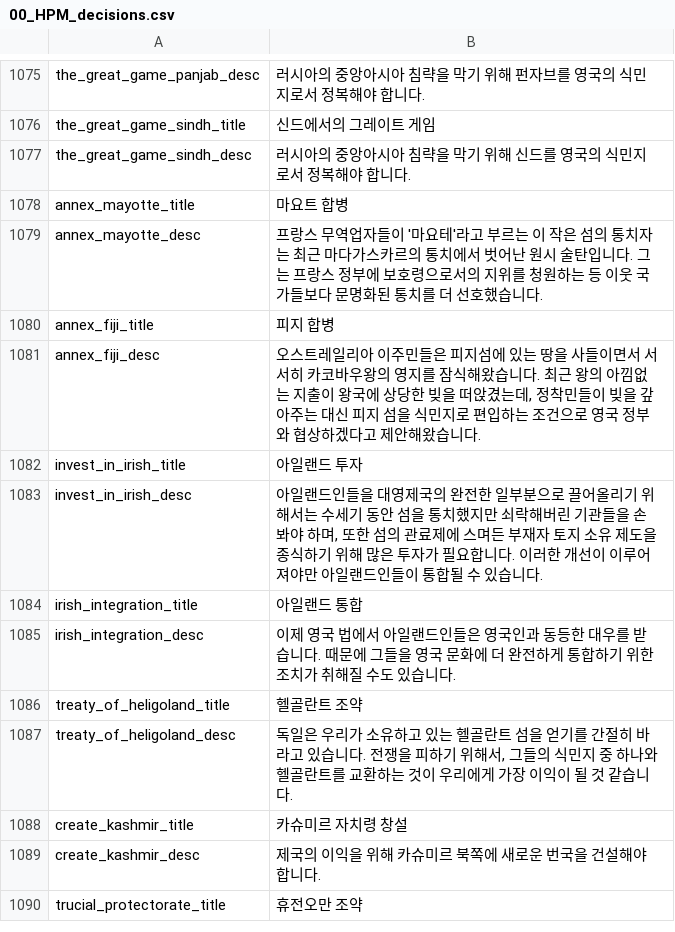
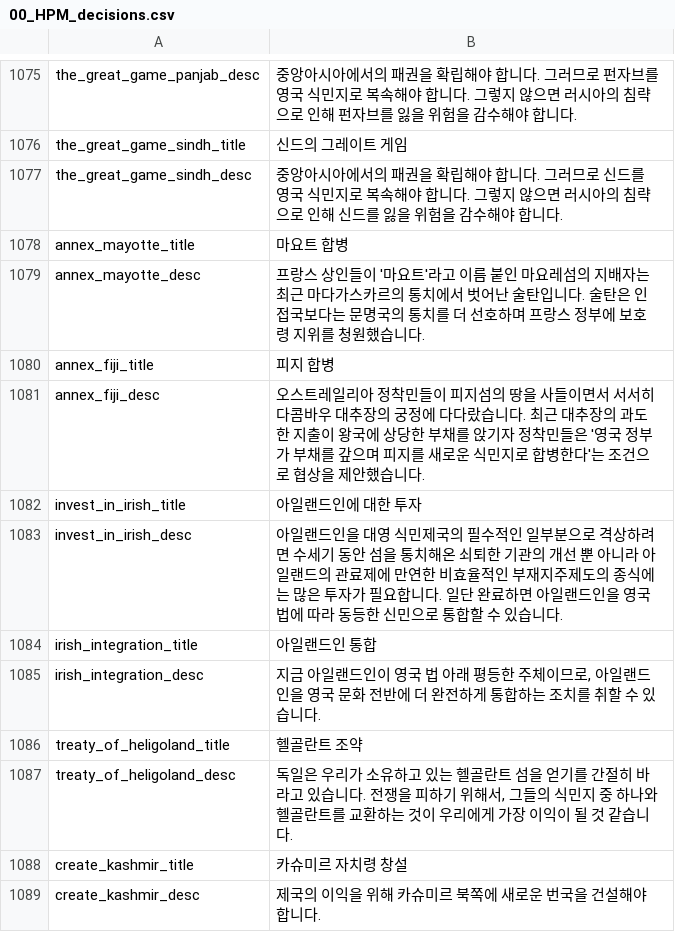
Before and after one commit to kimjeon-il/-Historical-Project-Mod-Korean-Patch, a CSV file: localisation/00_HPM_decisions.csv, drawn as a sheet; only a part is shown, gaps mark what is left out; the shorter side is filled out with more unchanged rows; the diff covers the shown part only; the diff names each change by its address in the sheet, - before the commit and + after, or states it on an @@ line.

```diff
--- a/localisation/00_HPM_decisions.csv
+++ b/localisation/00_HPM_decisions.csv
-B1075: 러시아의 중앙아시아 침략을 막기 위해 펀자브를 영국의 식민지로서 정복해야 합…
+B1075: 중앙아시아에서의 패권을 확립해야 합니다. 그러므로 펀자브를 영국 식민지로 복속해야 합니다. 그렇지 않으면 러시아의 침략으로 인해 펀자브를 잃을 위험을 감수해야 합…
-B1076: 신드에서의 그레이트 게임
+B1076: 신드의 그레이트 게임
-B1077: 러시아의 중앙아시아 침략을 막기 위해 신드를 영국의 식민지로서 정복해야 합…
+B1077: 중앙아시아에서의 패권을 확립해야 합니다. 그러므로 신드를 영국 식민지로 복속해야 합니다. 그렇지 않으면 러시아의 침략으로 인해 신드를 잃을 위험을 감수해야 합…
-B1079: 프랑스 무역업자들이 '마요테'라고 부르는 이 작은 섬의 통치자는 최근 마다가스카르의 통치에서 벗어난 원시 술탄입니다. 그는 프랑스 정부에 보호령으로서의 지위를 청원하는 등 이웃 국가들보다 문명화된 통치를 더 선호했습니다…
+B1079: 프랑스 상인들이 '마요트'라고 이름 붙인 마요레섬의 지배자는 최근 마다가스카르의 통치에서 벗어난 술탄입니다. 술탄은 인접국보다는 문명국의 통치를 더 선호하며 프랑스 정부에 보호령 지위를 청원했습니다…
-B1081: …일리아 이주민들은 피지섬에 있는 땅을 사들이면서 서서히 카코바우왕의 영지를 잠식해왔습니다. 최근 왕의 아낌없는 지출이 왕국에 상당한 빚을 떠앉겼는데, 정착민들이 빚을 갚아주는 대신 피지 섬을 식민지로 편입하는 조건으로 영국 정부와 협상하겠다고 제안해왔습니다.
+B1081: …일리아 정착민들이 피지섬의 땅을 사들이면서 서서히 다콤바우 대추장의 궁정에 다다랐습니다. 최근 대추장의 과도한 지출이 왕국에 상당한 부채를 앉기자 정착민들은 '영국 정부가 부채를 갚으며 피지를 새로운 식민지로 합병한다'는 조건으로 협상을 제안했습니다.
-B1082: 아일랜드 투자
+B1082: 아일랜드인에 대한 투자
-B1083: …일랜드인들을 대영제국의 완전한 일부분으로 끌어올리기 위해서는 수세기 동안 섬을 통치했지만 쇠락해버린 기관들을 손봐야 하며, 또한 섬의 관료제에 스며든 부재자 토지 소유 제도을 종식하기 위해 많은 투자가 필요합니다. 이러한 개선이 이루어져야만 아일랜드인들이 통합될 수 있…
+B1083: …일랜드인을 대영 식민제국의 필수적인 일부분으로 격상하려면 수세기 동안 섬을 통치해온 쇠퇴한 기관의 개선 뿐 아니라 아일랜드의 관료제에 만연한 비효율적인 부재지주제도의 종식에는 많은 투자가 필요합니다. 일단 완료하면 아일랜드인을 영국 법에 따라 동등한 신민으로 통합할 수 있…
-B1084: 아일랜드 통합
+B1084: 아일랜드인 통합
-B1085: 이제 영국 법에서 아일랜드인들은 영국인과 동등한 대우를 받습니다. 때문에 그들을 영국 문화에 더 완전하게 통합하기 위한 조치가 취해질 수도 있습니…
+B1085: 지금 아일랜드인이 영국 법 아래 평등한 주체이므로, 아일랜드인을 영국 문화 전반에 더 완전하게 통합하는 조치를 취할 수 있습니…
```
Also changed, not shown: 18 edited cells elsewhere in this file.
